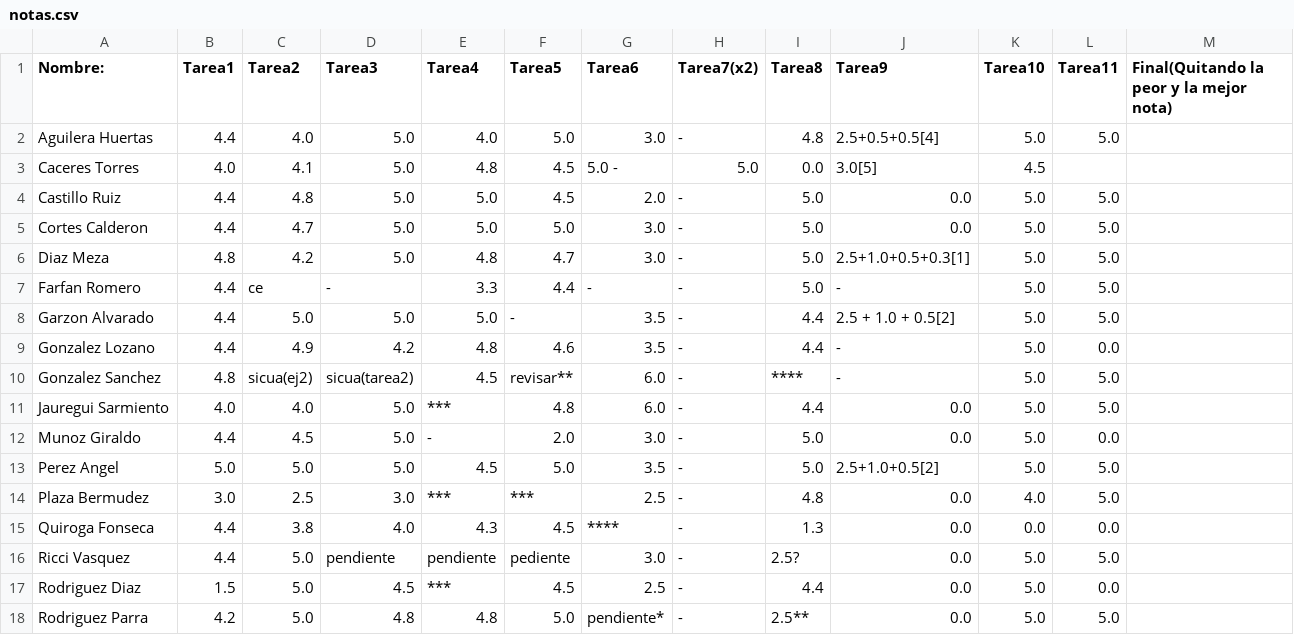
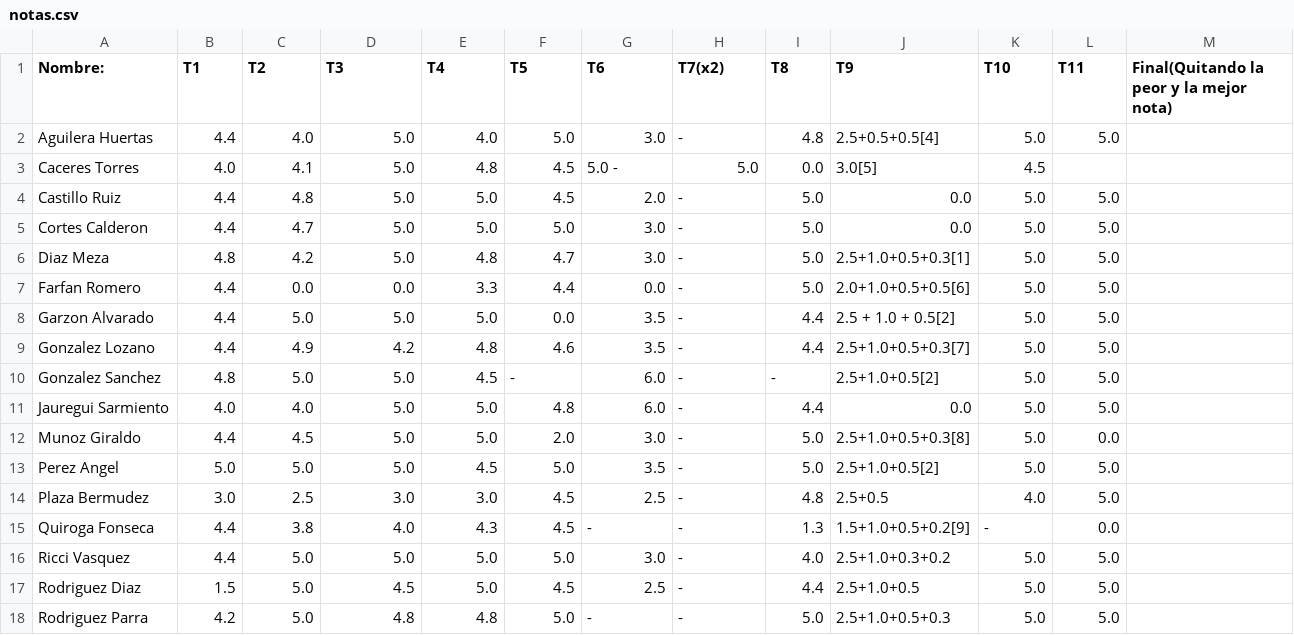
Before and after one commit to ComputoCienciasUniandes/HerramientasComputacionales, a CSV file: notas/grupo1/notas.csv, drawn as a sheet; only a part is shown; the diff covers the shown part only.

Commit message:
Tarea 8, 9, 10, 11

```diff
--- a/notas/grupo1/notas.csv
+++ b/notas/grupo1/notas.csv
@@ -1 +1 @@
-Nombre:,                    Tarea1,       Tarea2,      Tarea3,     Tarea4,     Tarea5,     Tarea6,      Tarea7(x2),  Tarea8,  Tarea9, Tarea10, Tarea11, Final(Quitando la peor y la mejor nota)
+Nombre:,             T1,     T2,     T3,     T4,     T5,     T6,    T7(x2),  T8,    T9,                  T10,    T11,   Final(Quitando la peor y la mejor nota)
@@ -7,6 +7,6 @@ Diaz Meza,                   4.8,         4.2,          5.0,        4.8,
-Farfan Romero,               4.4,          ce,           - ,        3.3 ,        4.4 ,       -,         -,     5.0,-,5.0,5.0,
-Garzon Alvarado,             4.4,         5.0,          5.0,        5.0,          - ,       3.5,      -,      4.4, 2.5 + 1.0 + 0.5[2],5.0,5.0,
-Gonzalez Lozano,             4.4,         4.9,          4.2,       4.8 ,        4.6 ,      3.5,       -,        4.4,-,5.0,0.0,
-Gonzalez Sanchez,            4.8,         sicua(ej2), sicua(tarea2),4.5,        revisar**,  6.0,      -,       ****,-, 5.0,5.0,
-Jauregui Sarmiento,          4.0,         4.0,          5.0,         ***,         4.8,       6.0,      -,      4.4,0.0, 5.0,5.0,
-Munoz Giraldo,               4.4,         4.5,          5.0,         - ,         2.0,       3.0,      -,      5.0,0.0,5.0,0.0,
+Farfan Romero,       4.4,    0.0,    0.0,    3.3,    4.4,    0.0,     -,     5.0,   2.0+1.0+0.5+0.5[6],  5.0,    5.0,
+Garzon Alvarado,     4.4,    5.0,    5.0,    5.0,    0.0,    3.5,     -,     4.4,   2.5 + 1.0 + 0.5[2],  5.0,    5.0,
+Gonzalez Lozano,     4.4,    4.9,    4.2,    4.8,    4.6,    3.5,     -,     4.4,   2.5+1.0+0.5+0.3[7],  5.0,    5.0,
+Gonzalez Sanchez,    4.8,    5.0,    5.0,    4.5,     -,     6.0,     -,      - ,   2.5+1.0+0.5[2],      5.0,    5.0,
+Jauregui Sarmiento,  4.0,    4.0,    5.0,    5.0,    4.8,    6.0,     -,     4.4,   0.0,                 5.0,    5.0,
+Munoz Giraldo,       4.4,    4.5,    5.0,    5.0,    2.0,    3.0,     -,     5.0,   2.5+1.0+0.5+0.3[8],  5.0,    0.0,
@@ -14,5 +14,5 @@ Perez Angel,                 5.0,         5.0,          5.0,        4.5,
-Plaza Bermudez,              3.0,         2.5,          3.0,        ***    ,      ***   ,    2.5,         -,       4.8,0.0,4.0,5.0,
-Quiroga Fonseca,             4.4,         3.8,          4.0,        4.3,         4.5,        ****,        -,      1.3,0.0,0.0,0.0,
-Ricci Vasquez,               4.4,         5.0,         pendiente,   pendiente,   pediente,  3.0,       -,      2.5?,0.0,5.0,5.0,
-Rodriguez Diaz,              1.5,         5.0,          4.5,        ***,       4.5,       2.5,       -,      4.4,0.0,5.0,0.0,
-Rodriguez Parra,             4.2,         5.0,          4.8,        4.8,         5.0,       pendiente*,  -,     2.5**,0.0,5.0,5.0,
+Plaza Bermudez,      3.0,    2.5,    3.0,    3.0,    4.5,    2.5,     -,     4.8,   2.5+0.5,             4.0,    5.0,
+Quiroga Fonseca,     4.4,    3.8,    4.0,    4.3,    4.5,     - ,     -,     1.3,   1.5+1.0+0.5+0.2[9],   -,     0.0,
+Ricci Vasquez,       4.4,    5.0,    5.0,    5.0,    5.0,    3.0,     -,     4.0,   2.5+1.0+0.3+0.2,     5.0,    5.0,
+Rodriguez Diaz,      1.5,    5.0,    4.5,    5.0,    4.5,    2.5,     -,     4.4,   2.5+1.0+0.5,         5.0,    5.0,
+Rodriguez Parra,     4.2,    5.0,    4.8,    4.8,    5.0,     -,      -,     5.0,   2.5+1.0+0.5+0.3,     5.0,    5.0,
```
Also changed, not shown: 4 added rows, 5 removed rows and 3 edited cells elsewhere in this file.
